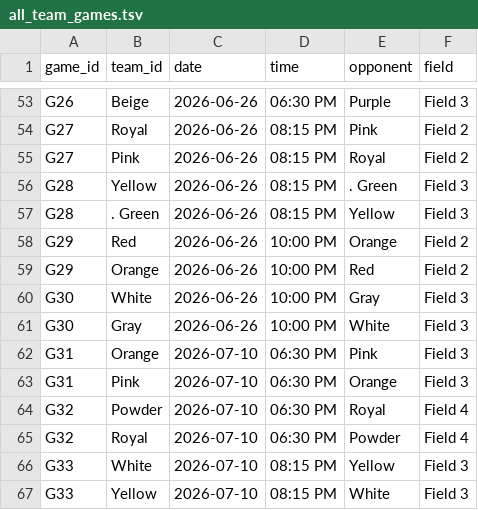
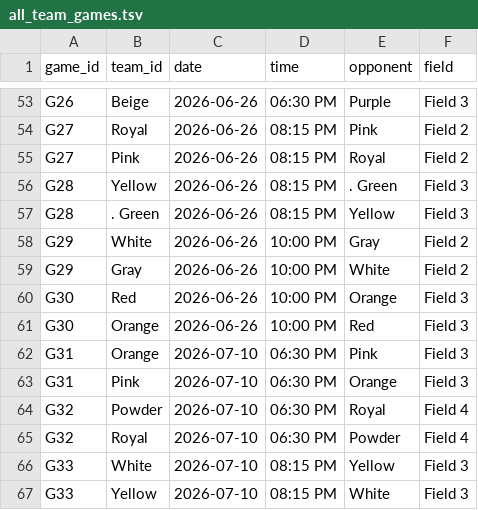
Before and after one commit to dbm1982/adult-league-calendar, a TSV file: all_team_games.tsv, drawn as a sheet; only a part is shown, gaps mark what is left out.

```diff
--- a/all_team_games.tsv
+++ b/all_team_games.tsv
@@ -57,6 +57,6 @@ G28	Yellow	2026-06-26	08:15 PM	. Green	Field 3
 G28	. Green	2026-06-26	08:15 PM	Yellow	Field 3
-G29	Red	2026-06-26	10:00 PM	Orange	Field 2
-G29	Orange	2026-06-26	10:00 PM	Red	Field 2
-G30	White	2026-06-26	10:00 PM	Gray	Field 3
-G30	Gray	2026-06-26	10:00 PM	White	Field 3
+G29	White	2026-06-26	10:00 PM	Gray	Field 2
+G29	Gray	2026-06-26	10:00 PM	White	Field 2
+G30	Red	2026-06-26	10:00 PM	Orange	Field 3
+G30	Orange	2026-06-26	10:00 PM	Red	Field 3
 G31	Orange	2026-07-10	06:30 PM	Pink	Field 3
```
Also changed, not shown: 12 other files.
